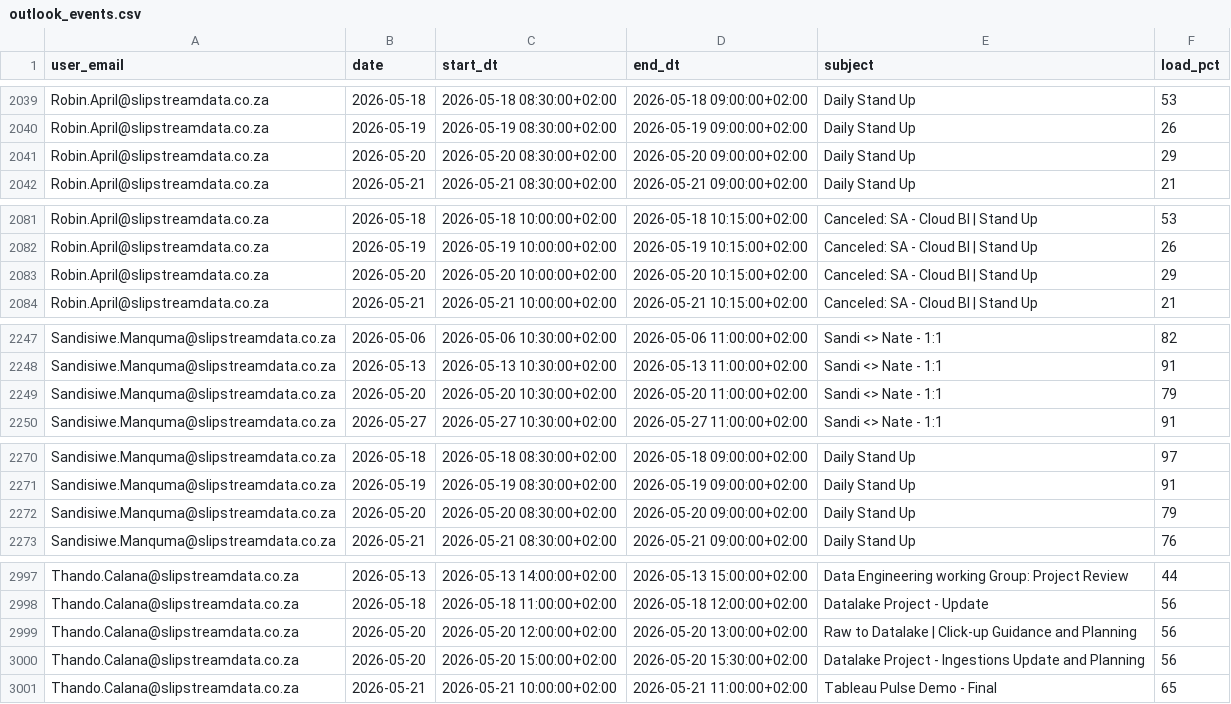
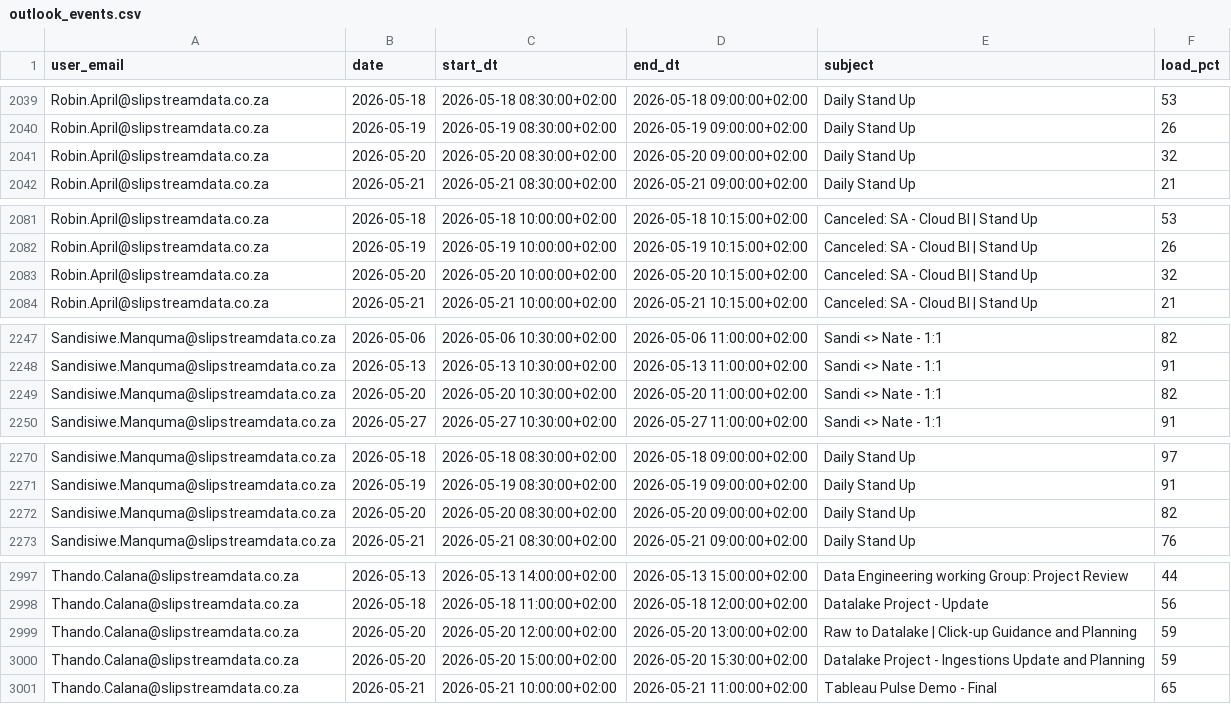
Before and after one commit to ThandoCalana/resource_scheduling, a CSV file: Schedule/outlook_events.csv, drawn as a sheet; only a part is shown, gaps mark what is left out; the diff covers the shown part only.

```diff
--- a/Schedule/outlook_events.csv
+++ b/Schedule/outlook_events.csv
@@ -2040,3 +2040,3 @@ Robin.April@slipstreamdata.co.za,2026-05-18,2026-05-18 08:30:00+02:00,2026-05-18
 Robin.April@slipstreamdata.co.za,2026-05-19,2026-05-19 08:30:00+02:00,2026-05-19 09:00:00+02:00,Daily Stand Up,26
-Robin.April@slipstreamdata.co.za,2026-05-20,2026-05-20 08:30:00+02:00,2026-05-20 09:00:00+02:00,Daily Stand Up,29
+Robin.April@slipstreamdata.co.za,2026-05-20,2026-05-20 08:30:00+02:00,2026-05-20 09:00:00+02:00,Daily Stand Up,32
 Robin.April@slipstreamdata.co.za,2026-05-21,2026-05-21 08:30:00+02:00,2026-05-21 09:00:00+02:00,Daily Stand Up,21
@@ -2082,3 +2082,3 @@ Robin.April@slipstreamdata.co.za,2026-05-18,2026-05-18 10:00:00+02:00,2026-05-18
 Robin.April@slipstreamdata.co.za,2026-05-19,2026-05-19 10:00:00+02:00,2026-05-19 10:15:00+02:00,Canceled: SA - Cloud BI | Stand Up,26
-Robin.April@slipstreamdata.co.za,2026-05-20,2026-05-20 10:00:00+02:00,2026-05-20 10:15:00+02:00,Canceled: SA - Cloud BI | Stand Up,29
+Robin.April@slipstreamdata.co.za,2026-05-20,2026-05-20 10:00:00+02:00,2026-05-20 10:15:00+02:00,Canceled: SA - Cloud BI | Stand Up,32
 Robin.April@slipstreamdata.co.za,2026-05-21,2026-05-21 10:00:00+02:00,2026-05-21 10:15:00+02:00,Canceled: SA - Cloud BI | Stand Up,21
@@ -2248,3 +2248,3 @@ Sandisiwe.Manquma@slipstreamdata.co.za,2026-05-06,2026-05-06 10:30:00+02:00,2026
 Sandisiwe.Manquma@slipstreamdata.co.za,2026-05-13,2026-05-13 10:30:00+02:00,2026-05-13 11:00:00+02:00,Sandi <> Nate - 1:1,91
-Sandisiwe.Manquma@slipstreamdata.co.za,2026-05-20,2026-05-20 10:30:00+02:00,2026-05-20 11:00:00+02:00,Sandi <> Nate - 1:1,79
+Sandisiwe.Manquma@slipstreamdata.co.za,2026-05-20,2026-05-20 10:30:00+02:00,2026-05-20 11:00:00+02:00,Sandi <> Nate - 1:1,82
 Sandisiwe.Manquma@slipstreamdata.co.za,2026-05-27,2026-05-27 10:30:00+02:00,2026-05-27 11:00:00+02:00,Sandi <> Nate - 1:1,91
@@ -2271,3 +2271,3 @@ Sandisiwe.Manquma@slipstreamdata.co.za,2026-05-18,2026-05-18 08:30:00+02:00,2026
 Sandisiwe.Manquma@slipstreamdata.co.za,2026-05-19,2026-05-19 08:30:00+02:00,2026-05-19 09:00:00+02:00,Daily Stand Up,91
-Sandisiwe.Manquma@slipstreamdata.co.za,2026-05-20,2026-05-20 08:30:00+02:00,2026-05-20 09:00:00+02:00,Daily Stand Up,79
+Sandisiwe.Manquma@slipstreamdata.co.za,2026-05-20,2026-05-20 08:30:00+02:00,2026-05-20 09:00:00+02:00,Daily Stand Up,82
 Sandisiwe.Manquma@slipstreamdata.co.za,2026-05-21,2026-05-21 08:30:00+02:00,2026-05-21 09:00:00+02:00,Daily Stand Up,76
@@ -2998,4 +2998,4 @@ Thando.Calana@slipstreamdata.co.za,2026-05-13,2026-05-13 14:00:00+02:00,2026-05-
 Thando.Calana@slipstreamdata.co.za,2026-05-18,2026-05-18 11:00:00+02:00,2026-05-18 12:00:00+02:00,Datalake Project - Update,56
-Thando.Calana@slipstreamdata.co.za,2026-05-20,2026-05-20 12:00:00+02:00,2026-05-20 13:00:00+02:00,Raw to Datalake | Click-up Guidance and Planning,56
-Thando.Calana@slipstreamdata.co.za,2026-05-20,2026-05-20 15:00:00+02:00,2026-05-20 15:30:00+02:00,Datalake Project - Ingestions Update and Planning,56
+Thando.Calana@slipstreamdata.co.za,2026-05-20,2026-05-20 12:00:00+02:00,2026-05-20 13:00:00+02:00,Raw to Datalake | Click-up Guidance and Planning,59
+Thando.Calana@slipstreamdata.co.za,2026-05-20,2026-05-20 15:00:00+02:00,2026-05-20 15:30:00+02:00,Datalake Project - Ingestions Update and Planning,59
 Thando.Calana@slipstreamdata.co.za,2026-05-21,2026-05-21 10:00:00+02:00,2026-05-21 11:00:00+02:00,Tableau Pulse Demo - Final,65
```
Also changed, not shown: 23 edited cells elsewhere in this file.
